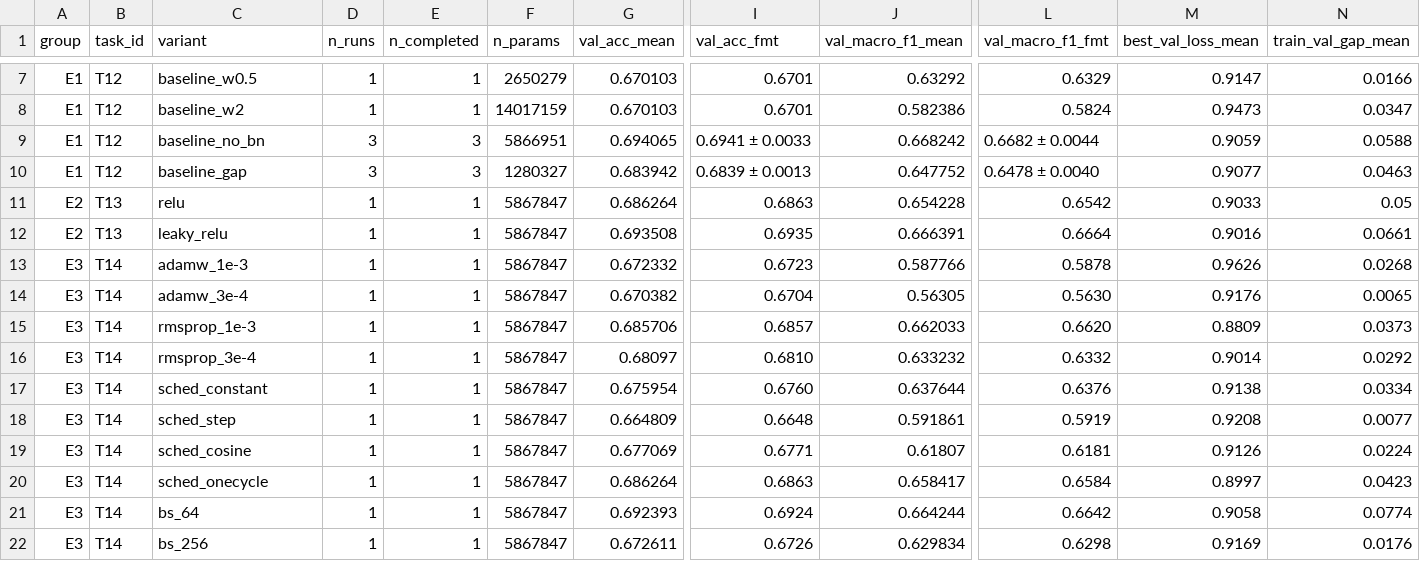
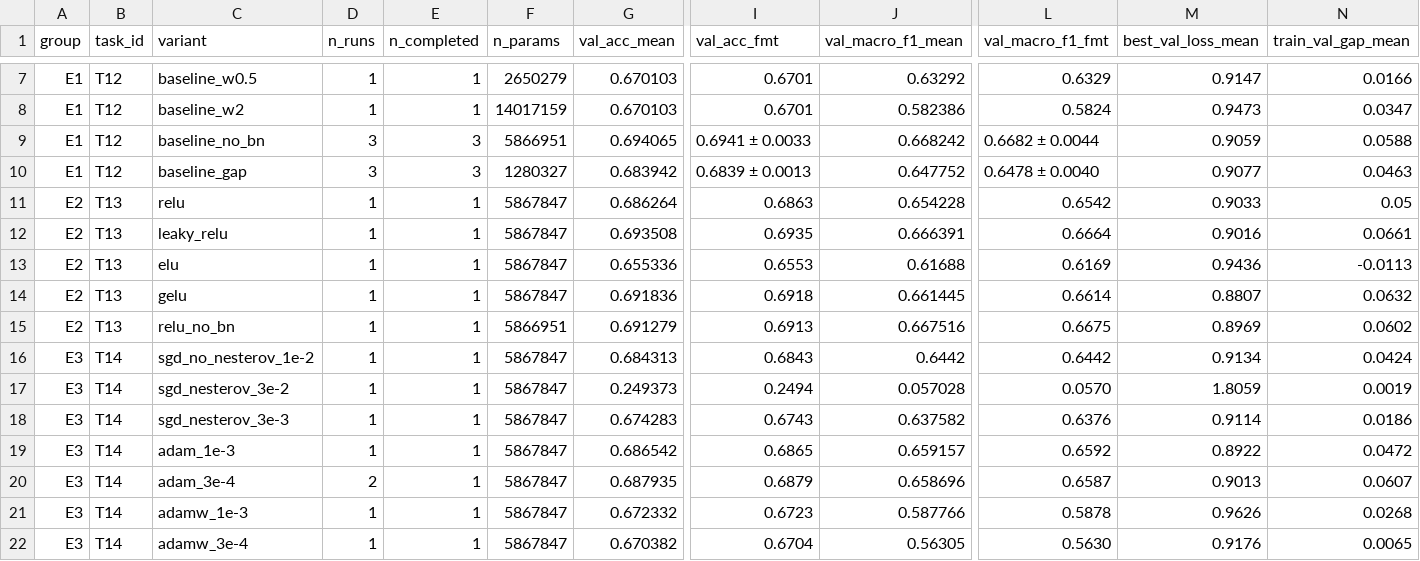
Before and after one commit to lpnHai2005/DeepLearning_Group, a CSV file: BTL02/report/tables/summary_all.csv, drawn as a sheet; only a part is shown, gaps mark what is left out; the shorter side is filled out with more unchanged rows; rows hold the shown columns only; the diff names each change by its address in the sheet, - before the commit and + after, or states it on an @@ line.

```diff
--- a/BTL02/report/tables/summary_all.csv
+++ b/BTL02/report/tables/summary_all.csv
+row 13: E2 | T13 | elu | 1 | 1 | 5867847 | 0.655336 | 0.6553 | 0.61688 | 0.6169 | 0.9436 | -0.0113
+row 14: E2 | T13 | gelu | 1 | 1 | 5867847 | 0.691836 | 0.6918 | 0.661445 | 0.6614 | 0.8807 | 0.0632
+row 15: E2 | T13 | relu_no_bn | 1 | 1 | 5866951 | 0.691279 | 0.6913 | 0.667516 | 0.6675 | 0.8969 | 0.0602
+row 16: E3 | T14 | sgd_no_nesterov_1e-2 | 1 | 1 | 5867847 | 0.684313 | 0.6843 | 0.6442 | 0.6442 | 0.9134 | 0.0424
+row 17: E3 | T14 | sgd_nesterov_3e-2 | 1 | 1 | 5867847 | 0.249373 | 0.2494 | 0.057028 | 0.0570 | 1.8059 | 0.0019
+row 18: E3 | T14 | sgd_nesterov_3e-3 | 1 | 1 | 5867847 | 0.674283 | 0.6743 | 0.637582 | 0.6376 | 0.9114 | 0.0186
+row 19: E3 | T14 | adam_1e-3 | 1 | 1 | 5867847 | 0.686542 | 0.6865 | 0.659157 | 0.6592 | 0.8922 | 0.0472
+row 20: E3 | T14 | adam_3e-4 | 2 | 1 | 5867847 | 0.687935 | 0.6879 | 0.658696 | 0.6587 | 0.9013 | 0.0607
```
Also changed, not shown: BTL02/report/tables/E2_summary.csv, BTL02/report/tables/E3_summary.csv, 8 other files.
